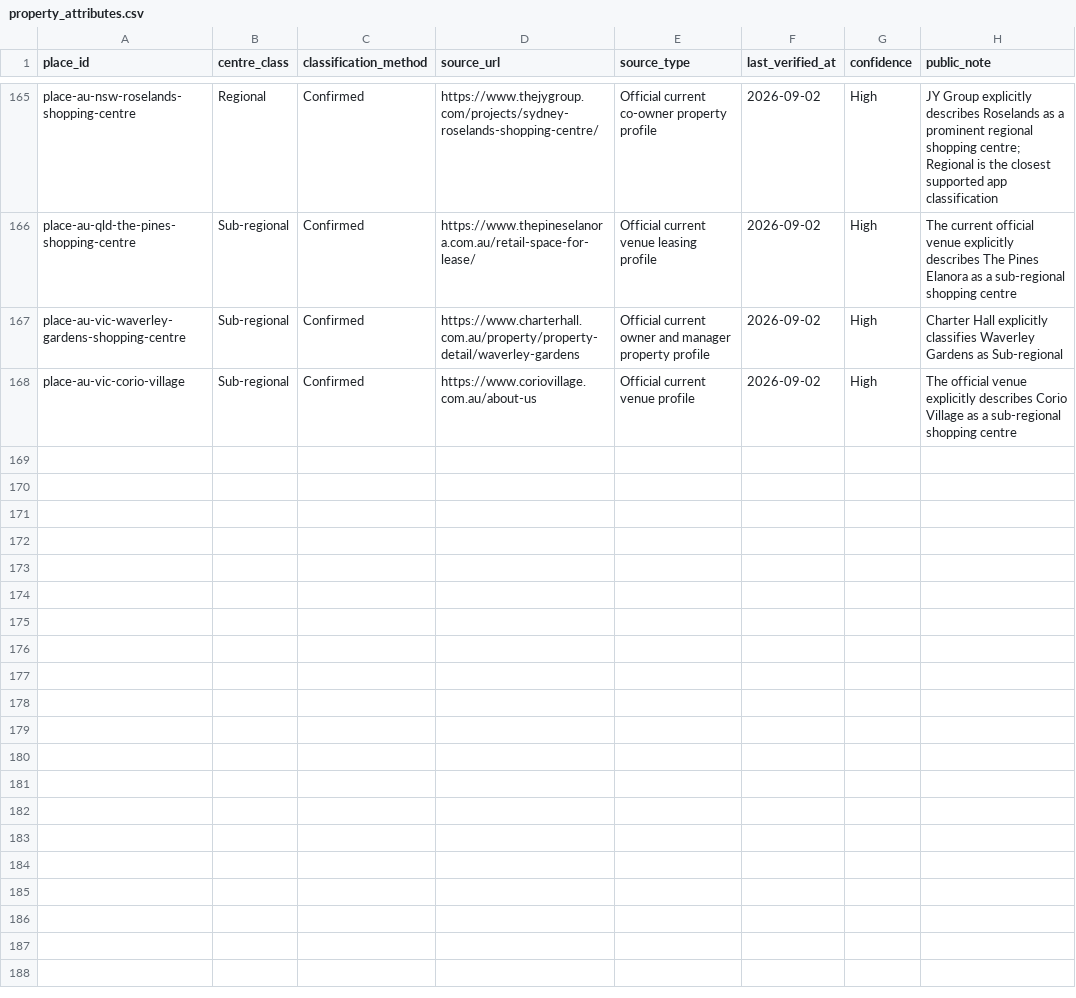
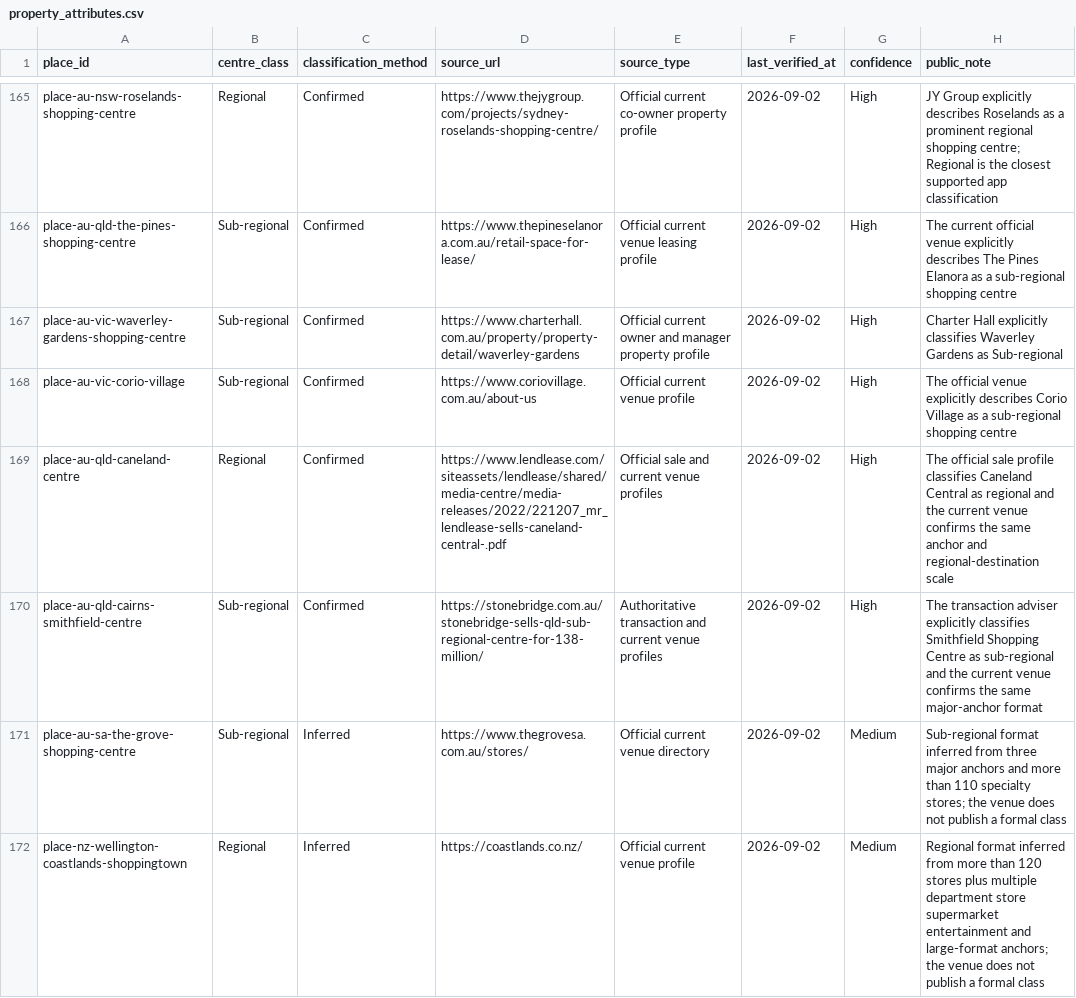
Before and after one commit to aydennicolle-cyber/opsm-store-locator, a CSV file: data/property_attributes.csv, drawn as a sheet; only a part is shown, gaps mark what is left out; the diff names each change by its address in the sheet, - before the commit and + after, or states it on an @@ line.

```diff
--- a/data/property_attributes.csv
+++ b/data/property_attributes.csv
+row 169: place-au-qld-caneland-centre | Regional | Confirmed | https://www.lendlease.com/siteassets/lendlease/shared/media-centre/media-releases/2022/221207_mr_lendlease-sells-caneland-central-.pdf | Official sale and current venue profiles | 2026-09-02 | High | The official sale profile classifies Caneland Central as regional and the current venue confirms the same anchor and regional-destination scale
+row 170: place-au-qld-cairns-smithfield-centre | Sub-regional | Confirmed | https://stonebridge.com.au/stonebridge-sells-qld-sub-regional-centre-for-138-million/ | Authoritative transaction and current venue profiles | 2026-09-02 | High | The transaction adviser explicitly classifies Smithfield Shopping Centre as sub-regional and the current venue confirms the same major-anchor format
+row 171: place-au-sa-the-grove-shopping-centre | Sub-regional | Inferred | https://www.thegrovesa.com.au/stores/ | Official current venue directory | 2026-09-02 | Medium | Sub-regional format inferred from three major anchors and more than 110 specialty stores; the venue does not publish a formal class
+row 172: place-nz-wellington-coastlands-shoppingtown | Regional | Inferred | https://coastlands.co.nz/ | Official current venue profile | 2026-09-02 | Medium | Regional format inferred from more than 120 stores plus multiple department store supermarket entertainment and large-format anchors; the venue does not publish a formal class
```
Also changed, not shown: data/property_group_aliases.csv, data/property_groups.csv, 8 other files.
